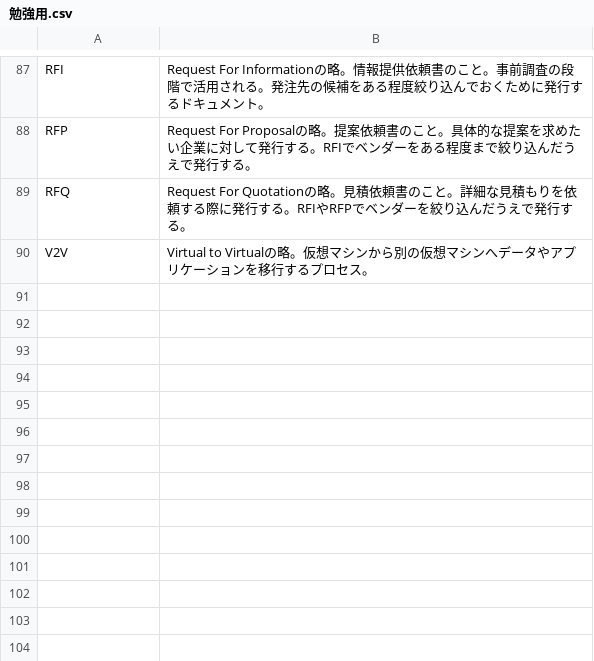
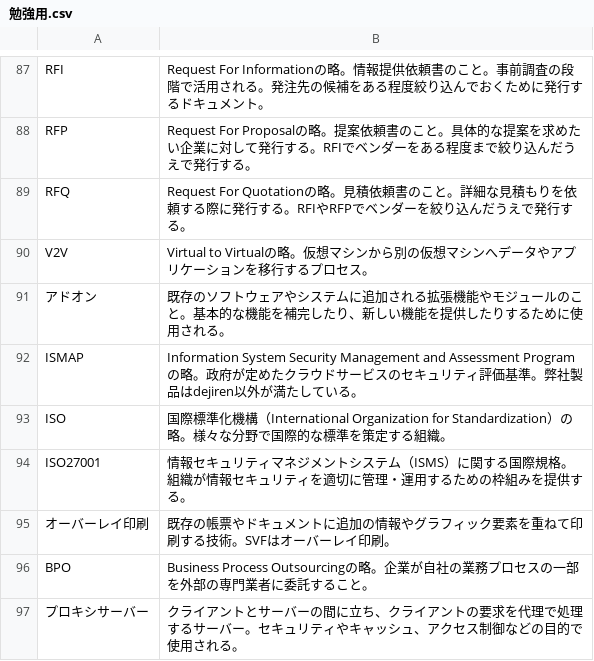
Before and after one commit to shuuuuyoshiyoshi/qa-study, a CSV file: docs/data/勉強用.csv, drawn as a sheet; only a part is shown, gaps mark what is left out.

Commit message:
用語の追加

```diff
--- a/docs/data/勉強用.csv
+++ b/docs/data/勉強用.csv
@@ -90 +90,8 @@ RFQ,Request For Quotationの略。見積依頼書のこと。詳細な見積も
 V2V,Virtual to Virtualの略。仮想マシンから別の仮想マシンへデータやアプリケーションを移行するプロセス。
+アドオン,既存のソフトウェアやシステムに追加される拡張機能やモジュールのこと。基本的な機能を補完したり、新しい機能を提供したりするために使用される。
+ISMAP,Information System Security Management and Assessment Programの略。政府が定めたクラウドサービスのセキュリティ評価基準。弊社製品はdejiren以外が満たしている。
+ISO,国際標準化機構（International Organization for Standardization）の略。様々な分野で国際的な標準を策定する組織。
+ISO27001,情報セキュリティマネジメントシステム（ISMS）に関する国際規格。組織が情報セキュリティを適切に管理・運用するための枠組みを提供する。
+オーバーレイ印刷,既存の帳票やドキュメントに追加の情報やグラフィック要素を重ねて印刷する技術。SVFはオーバーレイ印刷。
+BPO,Business Process Outsourcingの略。企業が自社の業務プロセスの一部を外部の専門業者に委託すること。
+プロキシサーバー,クライアントとサーバーの間に立ち、クライアントの要求を代理で処理するサーバー。セキュリティやキャッシュ、アクセス制御などの目的で使用される。
```
